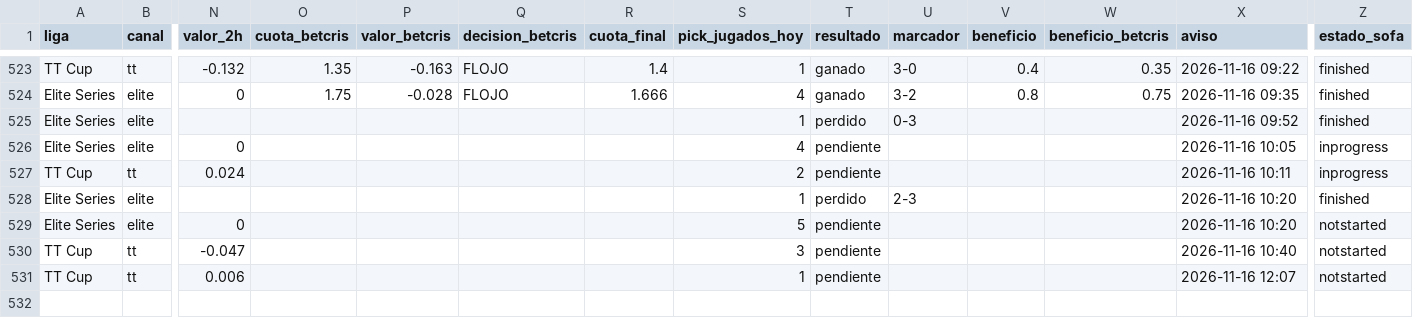
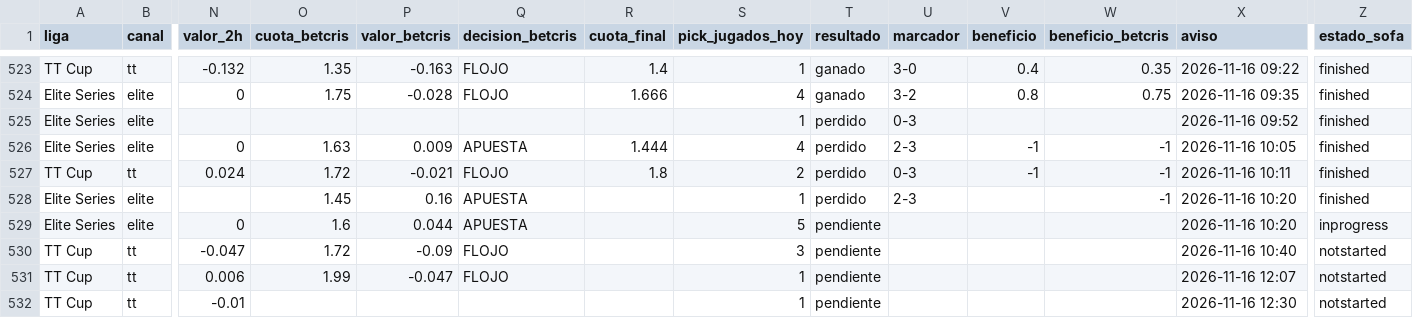
Before and after one commit to manuvaldespartera3-netizen/tt-multiliga, a CSV file: seguimiento/picks.csv, drawn as a sheet; only a part is shown, gaps mark what is left out; rows hold the shown columns only; the diff names each change by its address in the sheet, - before the commit and + after, or states it on an @@ line.

Commit message:
Seguimiento TT Cup

```diff
--- a/seguimiento/picks.csv
+++ b/seguimiento/picks.csv
-O526 (cuota_betcris): (empty)
+O526 (cuota_betcris): 1.63
-P526 (valor_betcris): (empty)
+P526 (valor_betcris): 0.009
-Q526 (decision_betcris): (empty)
+Q526 (decision_betcris): APUESTA
-R526 (cuota_final): (empty)
+R526 (cuota_final): 1.444
-T526:T527 (resultado): pendiente
+T526:T527 (resultado): perdido
-U526 (marcador): (empty)
+U526 (marcador): 2-3
-V526:V527 (beneficio): (empty)
+V526:V527 (beneficio): -1
-W526:W528 (beneficio_betcris): (empty)
+W526:W528 (beneficio_betcris): -1
-Z526:Z527 (estado_sofa): inprogress
+Z526:Z527 (estado_sofa): finished
-O527 (cuota_betcris): (empty)
+O527 (cuota_betcris): 1.72
-P527 (valor_betcris): (empty)
+P527 (valor_betcris): -0.021
-Q527 (decision_betcris): (empty)
+Q527 (decision_betcris): FLOJO
-R527 (cuota_final): (empty)
+R527 (cuota_final): 1.8
-U527 (marcador): (empty)
+U527 (marcador): 0-3
-O528 (cuota_betcris): (empty)
+O528 (cuota_betcris): 1.45
-P528 (valor_betcris): (empty)
+P528 (valor_betcris): 0.16
-Q528:Q529 (decision_betcris): (empty)
+Q528:Q529 (decision_betcris): APUESTA
-O529 (cuota_betcris): (empty)
+O529 (cuota_betcris): 1.6
-P529 (valor_betcris): (empty)
+P529 (valor_betcris): 0.044
-Z529 (estado_sofa): notstarted
+Z529 (estado_sofa): inprogress
-O530 (cuota_betcris): (empty)
+O530 (cuota_betcris): 1.72
-P530 (valor_betcris): (empty)
+P530 (valor_betcris): -0.09
-Q530:Q531 (decision_betcris): (empty)
+Q530:Q531 (decision_betcris): FLOJO
-O531 (cuota_betcris): (empty)
+O531 (cuota_betcris): 1.99
-P531 (valor_betcris): (empty)
+P531 (valor_betcris): -0.047
+row 532: TT Cup | tt | -0.01 |  |  |  |  | 1 | pendiente |  |  |  | 2026-11-16 12:30 | notstarted
```
Also changed, not shown: 1 other file.
